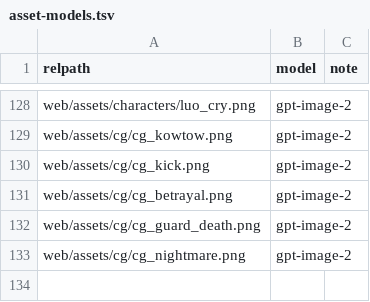
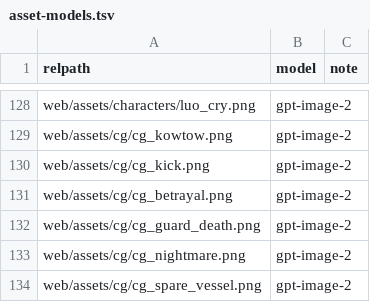
Before and after one commit to soya-xx/soya_galgame3, a TSV file: design/asset-models.tsv, drawn as a sheet; only a part is shown, gaps mark what is left out; the diff names each change by its address in the sheet, - before the commit and + after, or states it on an @@ line.

```diff
--- a/design/asset-models.tsv
+++ b/design/asset-models.tsv
+row 134: web/assets/cg/cg_spare_vessel.png | gpt-image-2
```
Also changed, not shown: 7 other files.
